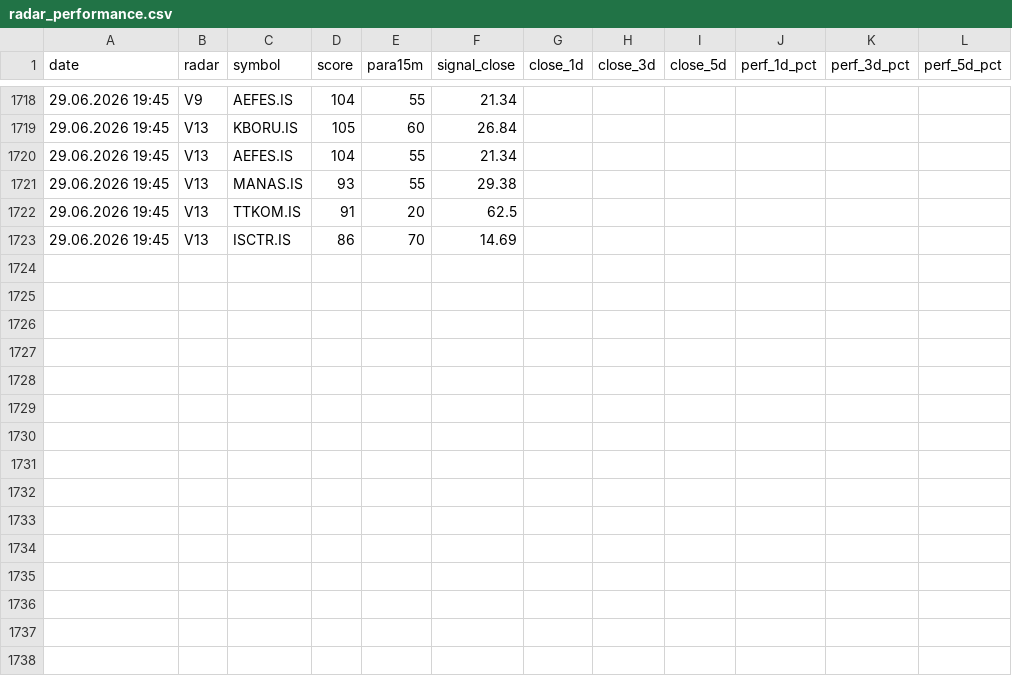
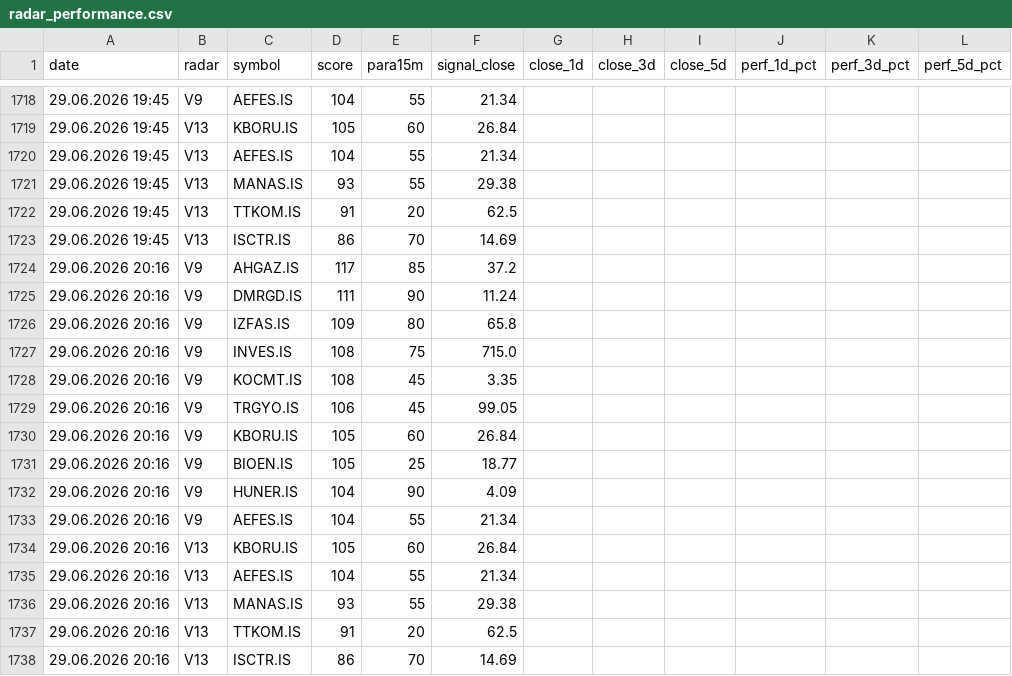
Before and after one commit to gokhan-bist-radar/gokhan-bist-radar, a CSV file: radar_performance.csv, drawn as a sheet; only a part is shown, gaps mark what is left out; the diff names each change by its address in the sheet, - before the commit and + after, or states it on an @@ line.

```diff
--- a/radar_performance.csv
+++ b/radar_performance.csv
+row 1724: 29.06.2026 20:16 | V9 | AHGAZ.IS | 117 | 85 | 37.2
+row 1725: 29.06.2026 20:16 | V9 | DMRGD.IS | 111 | 90 | 11.24
+row 1726: 29.06.2026 20:16 | V9 | IZFAS.IS | 109 | 80 | 65.8
+row 1727: 29.06.2026 20:16 | V9 | INVES.IS | 108 | 75 | 715.0
+row 1728: 29.06.2026 20:16 | V9 | KOCMT.IS | 108 | 45 | 3.35
+row 1729: 29.06.2026 20:16 | V9 | TRGYO.IS | 106 | 45 | 99.05
+row 1730: 29.06.2026 20:16 | V9 | KBORU.IS | 105 | 60 | 26.84
+row 1731: 29.06.2026 20:16 | V9 | BIOEN.IS | 105 | 25 | 18.77
+row 1732: 29.06.2026 20:16 | V9 | HUNER.IS | 104 | 90 | 4.09
+row 1733: 29.06.2026 20:16 | V9 | AEFES.IS | 104 | 55 | 21.34
+row 1734: 29.06.2026 20:16 | V13 | KBORU.IS | 105 | 60 | 26.84
+row 1735: 29.06.2026 20:16 | V13 | AEFES.IS | 104 | 55 | 21.34
+row 1736: 29.06.2026 20:16 | V13 | MANAS.IS | 93 | 55 | 29.38
+row 1737: 29.06.2026 20:16 | V13 | TTKOM.IS | 91 | 20 | 62.5
+row 1738: 29.06.2026 20:16 | V13 | ISCTR.IS | 86 | 70 | 14.69
```
Also changed, not shown: radar_memory.csv, radar_signals.csv.
